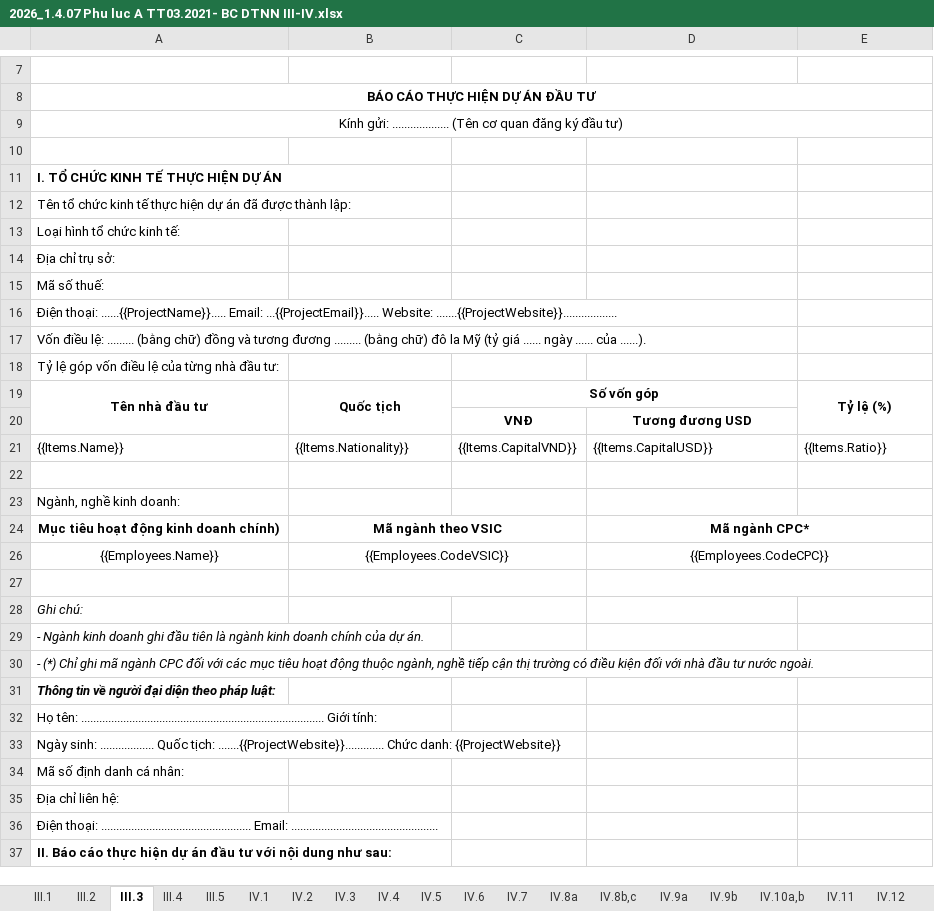
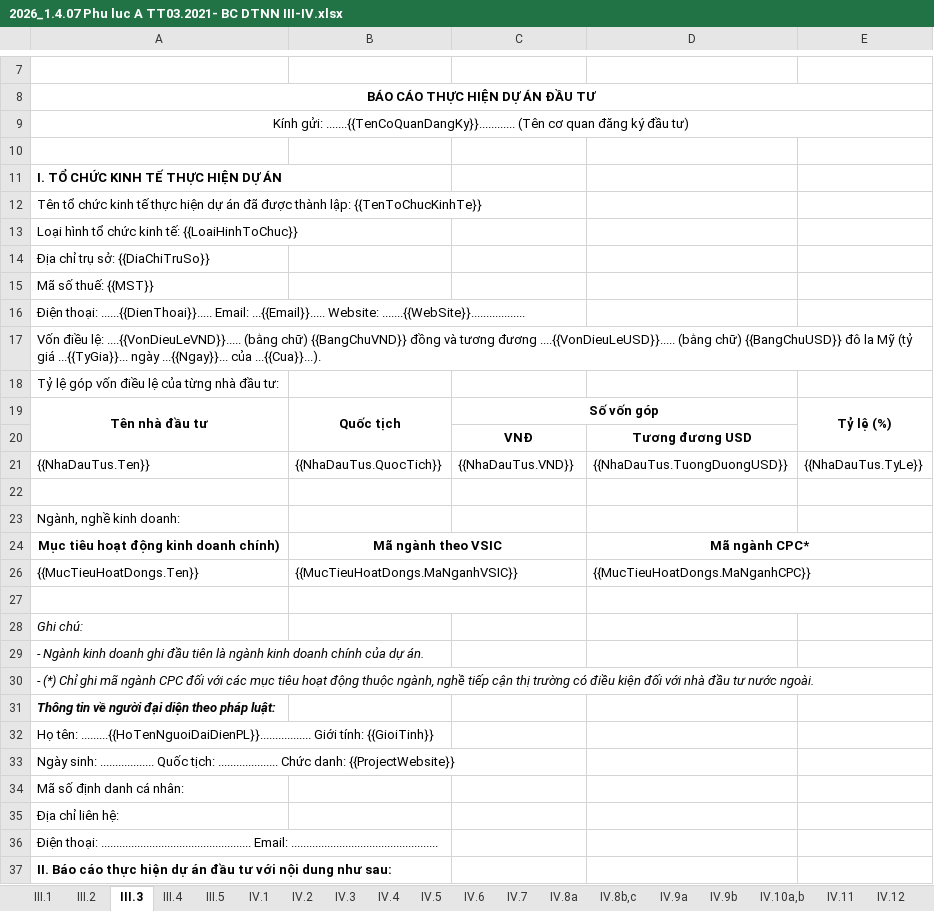
Before and after one commit to Sotatek-VinhPhung/test, an Excel workbook: src/CleanArchitecture.Api/Templates/Excel/2026_1.4.07 Phu luc A TT03.2021- BC DTNN III-IV.xlsx, sheet III.3, drawn as a sheet; only a part is shown, gaps mark what is left out; values as stored, in another font and other column widths than the file's, no borders; removed rows and columns are numbered as before the commit, all else as after; the diff names each change by its address in the sheet, - before the commit and + after, or states it on an @@ line.

```diff
--- a/src/CleanArchitecture.Api/Templates/Excel/2026_1.4.07 Phu luc A TT03.2021- BC DTNN III-IV.xlsx (sheet III.3)
+++ b/src/CleanArchitecture.Api/Templates/Excel/2026_1.4.07 Phu luc A TT03.2021- BC DTNN III-IV.xlsx (sheet III.3)
-A9: Kính gửi: ................... (Tên cơ…
+A9: Kính gửi: .......{{TenCoQuanDangKy}}............ (Tên cơ…
-A12: …thành lập:
+A12: …thành lập: {{TenToChucKinhTe}}
-A13: Loại hình tổ chức kinh tế:
+A13: Loại hình tổ chức kinh tế: {{LoaiHinhToChuc}}
-A14: Địa chỉ trụ sở:
+A14: Địa chỉ trụ sở: {{DiaChiTruSo}}
-A15: Mã số thuế:
+A15: Mã số thuế: {{MST}}
-A16: Điện thoại: ......{{ProjectName}}..... Email: ...{{ProjectEmail}}..... Website: .......{{ProjectWebsite}}..................
+A16: Điện thoại: ......{{DienThoai}}..... Email: ...{{Email}}..... Website: .......{{WebSite}}..................
-A17: …điều lệ: ......... (bằng chữ) đồng và tương đương ......... (bằng chữ) đô la Mỹ (tỷ giá ...... ngày ...... của ......).
+A17: …điều lệ: ....{{VonDieuLeVND}}..... (bằng chữ) {{BangChuVND}} đồng và tương đương ....{{VonDieuLeUSD}}..... (bằng chữ) {{BangChuUSD}} đô la Mỹ (tỷ giá ...{{TyGia}}... ngày ...{{Ngay}}... của ...{{Cua}}...).
-row 21: {{Items.Name}} | {{Items.Nationality}} | {{Items.CapitalVND}} | {{Items.CapitalUSD}} | {{Items.Ratio}}
+row 21: {{NhaDauTus.Ten}} | {{NhaDauTus.QuocTich}} | {{NhaDauTus.VND}} | {{NhaDauTus.TuongDuongUSD}} | {{NhaDauTus.TyLe}}
-row 26: {{Employees.Name}} | {{Employees.CodeVSIC}} |  | {{Employees.CodeCPC}}
+row 26: {{MucTieuHoatDongs.Ten}} | {{MucTieuHoatDongs.MaNganhVSIC}} |  | {{MucTieuHoatDongs.MaNganhCPC}}
-A32: Họ tên: ................................................................................. Giới tính:
+A32: Họ tên: .........{{HoTenNguoiDaiDienPL}}................. Giới tính: {{GioiTinh}}
-A33: …Quốc tịch: .......{{ProjectWebsite}}............. Chức danh:…
+A33: …Quốc tịch: .................... Chức danh:…
```
Also changed, not shown: 46 other files.
